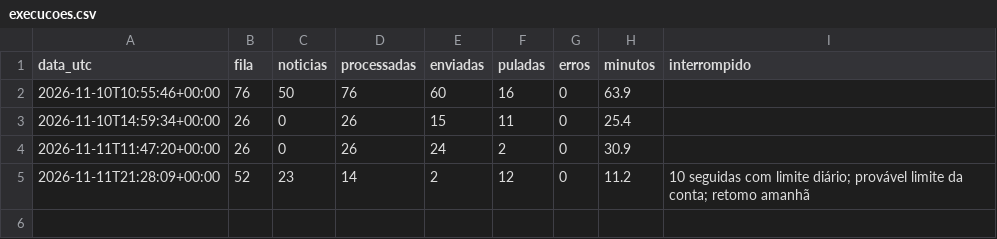
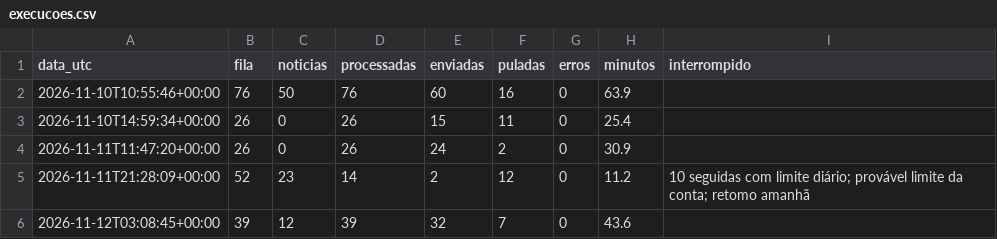
Before and after one commit to cavetgg/seti-wayback, a CSV file: status/execucoes.csv, drawn as a sheet.

```diff
--- a/status/execucoes.csv
+++ b/status/execucoes.csv
@@ -5 +5,2 @@ data_utc,fila,noticias,processadas,enviadas,puladas,erros,minutos,interrompido
 2026-11-11T21:28:09+00:00,52,23,14,2,12,0,11.2,10 seguidas com limite diário; provável limite da conta; retomo amanhã
+2026-11-12T03:08:45+00:00,39,12,39,32,7,0,43.6,
```
Also changed, not shown: 3 other files.
